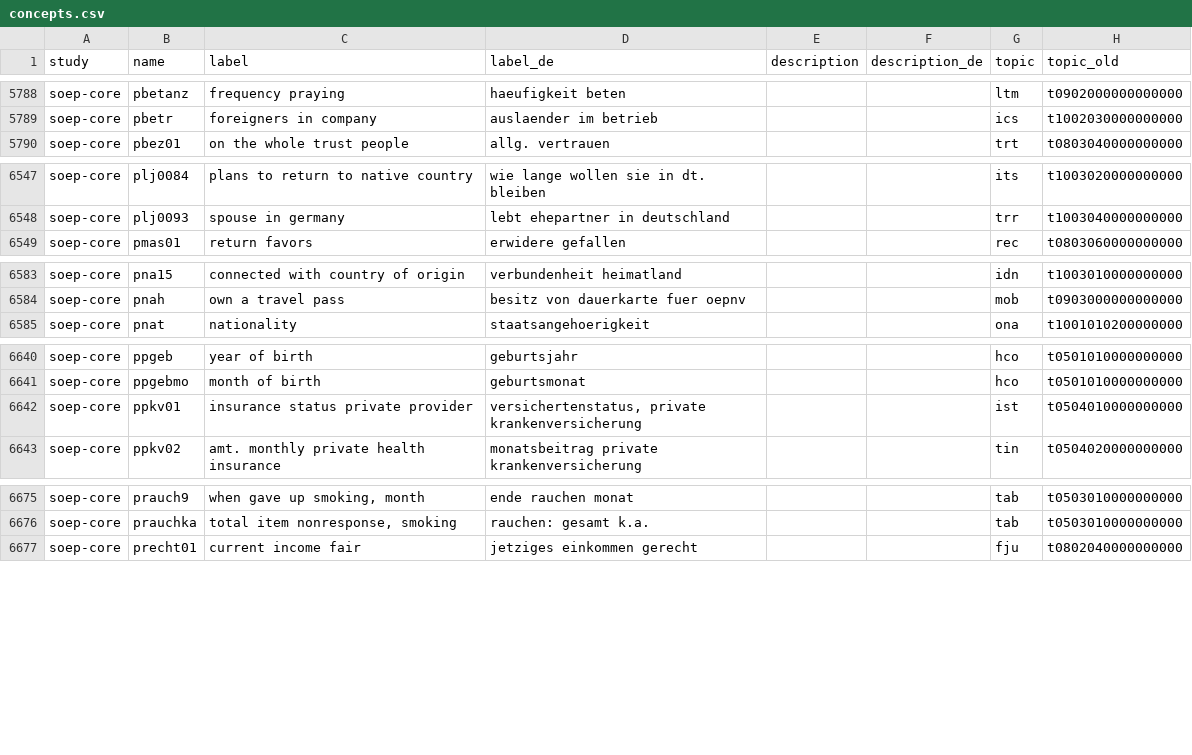
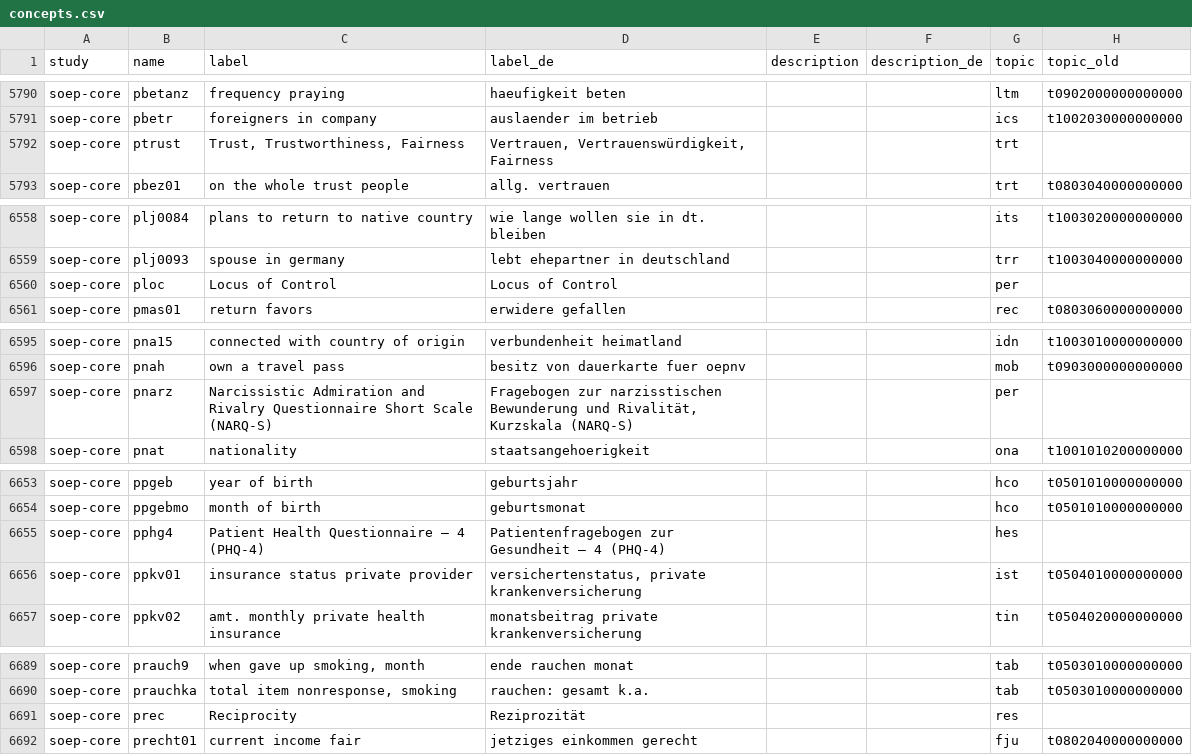
Before and after one commit to paneldata/soep-core, a CSV file: metadata/concepts.csv, drawn as a sheet; only a part is shown, gaps mark what is left out; the diff covers the shown part only.

```diff
--- a/metadata/concepts.csv
+++ b/metadata/concepts.csv
@@ -5789,2 +5791,3 @@ soep-core,pbetanz,frequency praying,haeufigkeit beten,,,ltm,t0902000000000000
 soep-core,pbetr,foreigners in company,auslaender im betrieb,,,ics,t1002030000000000
+soep-core,ptrust,"Trust, Trustworthiness, Fairness","Vertrauen, Vertrauenswürdigkeit, Fairness",,,trt,
 soep-core,pbez01,on the whole trust people,allg. vertrauen,,,trt,t0803040000000000
@@ -6548,2 +6559,3 @@ soep-core,plj0084,plans to return to native country,wie lange wollen sie in dt.
 soep-core,plj0093,spouse in germany,lebt ehepartner in deutschland,,,trr,t1003040000000000
+soep-core,ploc,Locus of Control,Locus of Control,,,per,
 soep-core,pmas01,return favors,erwidere gefallen,,,rec,t0803060000000000
@@ -6584,2 +6596,4 @@ soep-core,pna15,connected with country of origin,verbundenheit heimatland,,,idn,
 soep-core,pnah,own a travel pass,besitz von dauerkarte fuer oepnv,,,mob,t0903000000000000
+soep-core,pnarz,Narcissistic Admiration and Rivalry Questionnaire Short Scale (NARQ-S),"
+Fragebogen zur narzisstischen Bewunderung und Rivalität, Kurzskala (NARQ-S) ",,,per,
 soep-core,pnat,nationality,staatsangehoerigkeit,,,ona,t1001010200000000
@@ -6641,2 +6655,3 @@ soep-core,ppgeb,year of birth,geburtsjahr,,,hco,t0501010000000000
 soep-core,ppgebmo,month of birth,geburtsmonat,,,hco,t0501010000000000
+soep-core,pphg4,Patient Health Questionnaire – 4 (PHQ-4),Patientenfragebogen zur Gesundheit – 4 (PHQ-4),,,hes,
 soep-core,ppkv01,insurance status private provider,"versichertenstatus, private krankenversicherung",,,ist,t0504010000000000
@@ -6676,2 +6691,3 @@ soep-core,prauch9,"when gave up smoking, month",ende rauchen monat,,,tab,t050301
 soep-core,prauchka,"total item nonresponse, smoking",rauchen: gesamt k.a.,,,tab,t0503010000000000
+soep-core,prec,Reciprocity,Reziprozität,,,res,
 soep-core,precht01,current income fair,jetziges einkommen gerecht,,,fju,t0802040000000000
```
Also changed, not shown: 28 added rows, 1 removed row and 6 edited cells elsewhere in this file, metadata/attachments.csv, metadata/datasets.csv, 14 other files.
